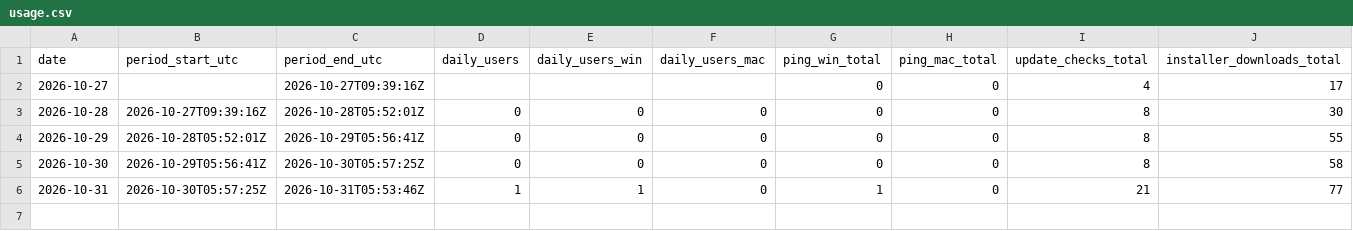
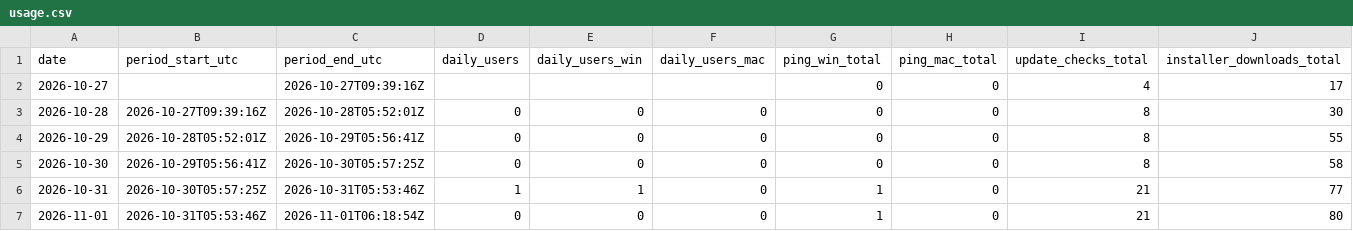
Before and after one commit to sngmng6506/coin-peek, a CSV file: usage.csv, drawn as a sheet; only a part is shown; rows hold the shown columns only; the diff names each change by its address in the sheet, - before the commit and + after, or states it on an @@ line.

```diff
--- a/usage.csv
+++ b/usage.csv
+row 7: 2026-11-01 | 2026-10-31T05:53:46Z | 2026-11-01T06:18:54Z | 0 | 0 | 0 | 1 | 0 | 21 | 80
```
Also changed, not shown: 2 other files.
